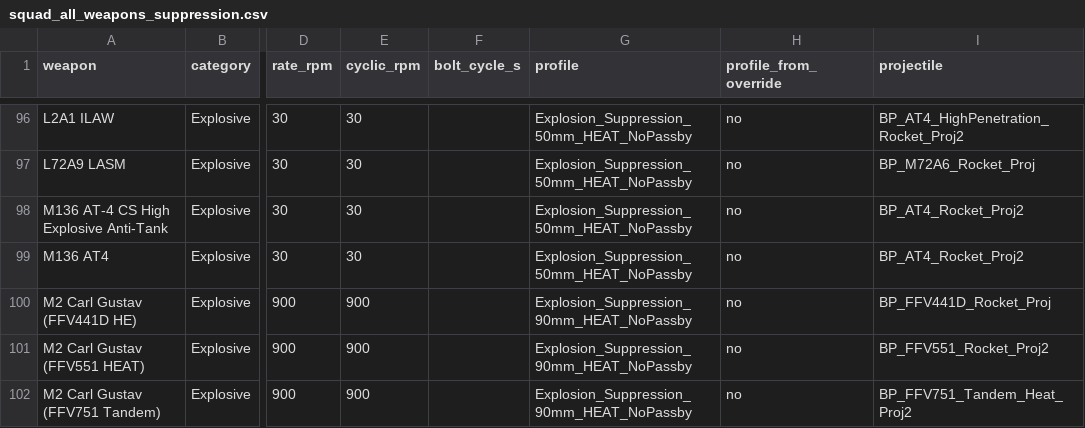
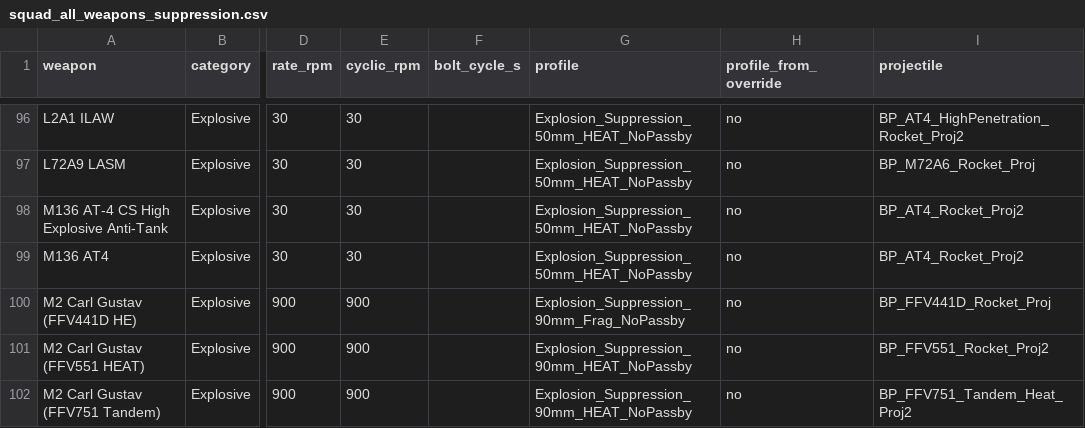
Before and after one commit to OsakaDS/Squad-Suppression-Visual-Guide, a CSV file: squad_all_weapons_suppression.csv, drawn as a sheet; only a part is shown, gaps mark what is left out; the diff names each change by its address in the sheet, - before the commit and + after, or states it on an @@ line.

```diff
--- a/squad_all_weapons_suppression.csv
+++ b/squad_all_weapons_suppression.csv
-G100 (profile): Explosion_Suppression_90mm_HEAT_NoPassby
+G100 (profile): Explosion_Suppression_90mm_Frag_NoPassby
```
Also changed, not shown: 10 other files.
